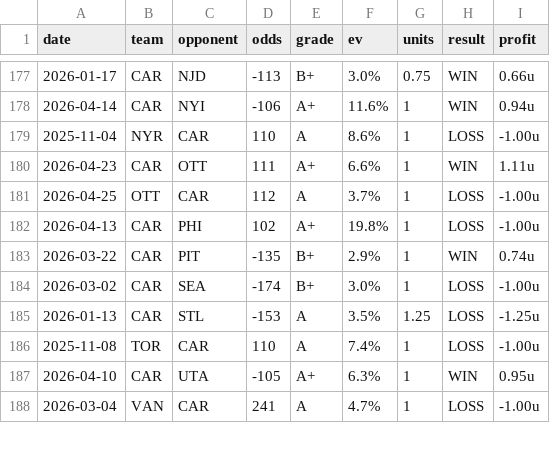
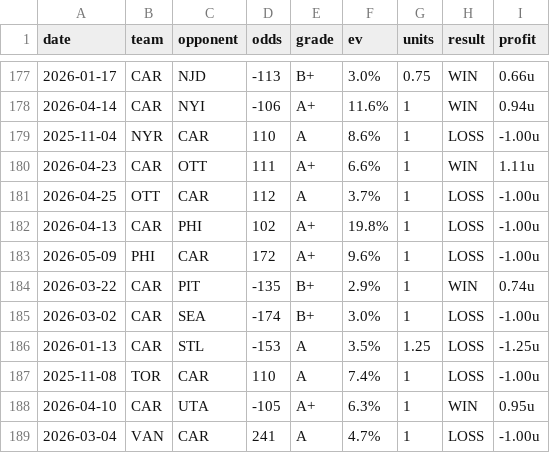
Before and after one commit to dpk1212/nhl-savant, a CSV file: public/data/nhl-picks-completed.csv, drawn as a sheet; only a part is shown, gaps mark what is left out; the diff names each change by its address in the sheet, - before the commit and + after, or states it on an @@ line.

```diff
--- a/public/data/nhl-picks-completed.csv
+++ b/public/data/nhl-picks-completed.csv
+row 183: 2026-05-09 | PHI | CAR | 172 | A+ | 9.6% | 1 | LOSS | -1.00u
```
Also changed, not shown: 1 other file.
